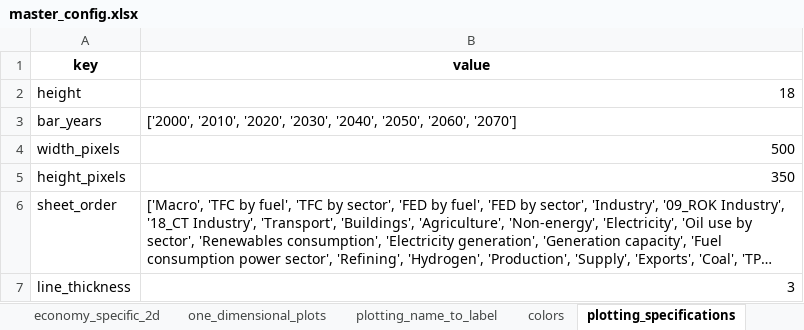
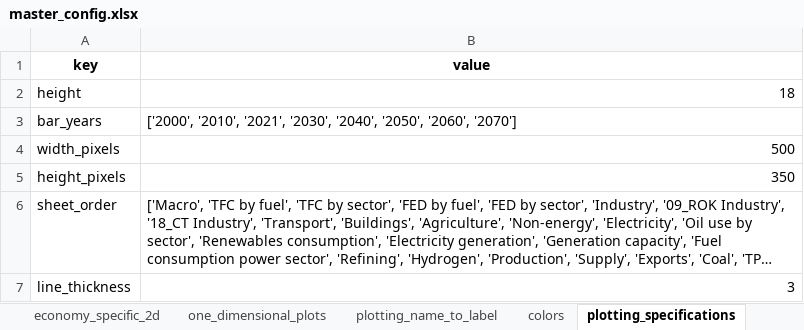
Before and after one commit to asia-pacific-energy-research-centre/9th_edition_visualisation, an Excel workbook: config/master_config.xlsx, sheet plotting_specifications, drawn as a sheet; long unchanged cells end in …; values as stored, in another font and other column widths than the file's, no borders; charts and pictures not drawn; the diff names each change by its address in the sheet, - before the commit and + after, or states it on an @@ line.

```diff
--- a/config/master_config.xlsx (sheet plotting_specifications)
+++ b/config/master_config.xlsx (sheet plotting_specifications)
-B3 (value): ['2000', '2010', '2020', '2030', '2040',…
+B3 (value): ['2000', '2010', '2021', '2030', '2040',…
```
Also changed, not shown: sheet capacity_plotting, sheet two_dimensional_plots, sheet colors, charts or pictures, 1 other file.
